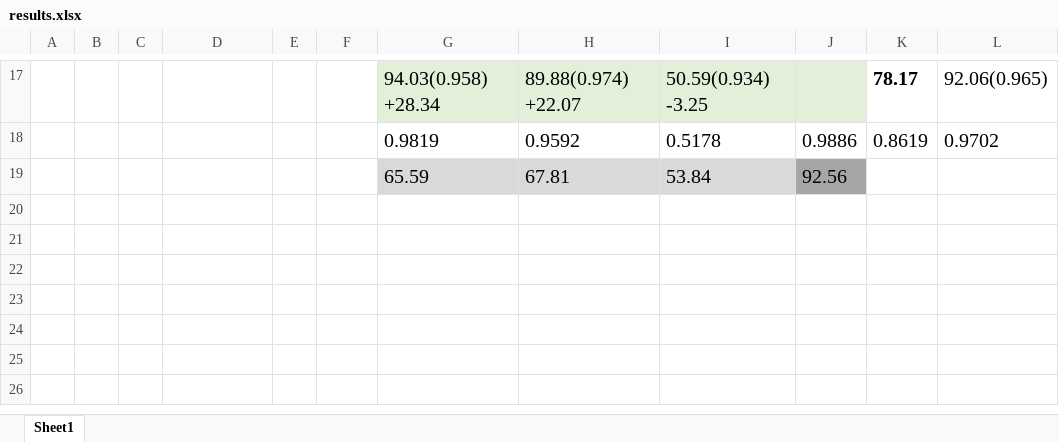
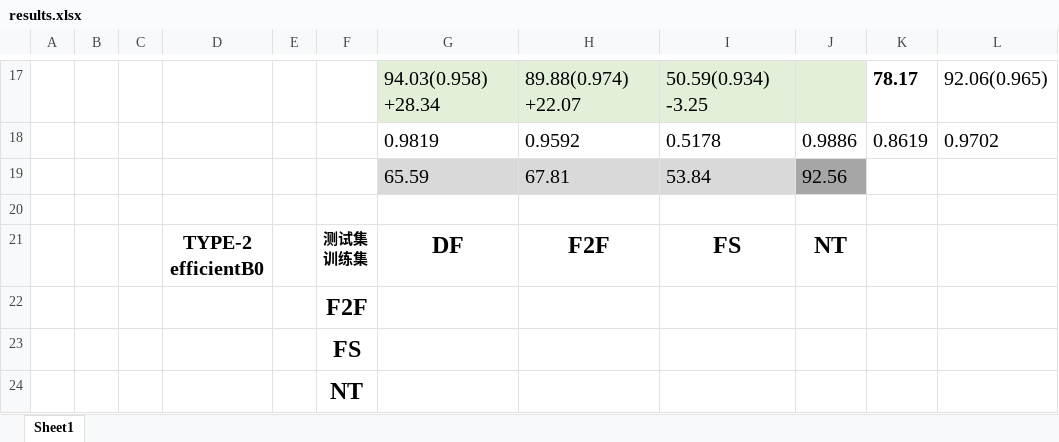
Before and after one commit to jumpycat/00-Similarity, an Excel workbook: 日志/results.xlsx, sheet Sheet1, drawn as a sheet; only a part is shown, gaps mark what is left out; values as stored, in another font and other column widths than the file's, no borders; ↵ is a line break in a cell; the diff names each change by its address in the sheet, - before the commit and + after, or states it on an @@ line.

```diff
--- a/日志/results.xlsx (sheet Sheet1)
+++ b/日志/results.xlsx (sheet Sheet1)
+row 20: (empty)
+row 21:  |  |  | TYPE-2 ↵ efficientB0 |  | 测试集 ↵ 训练集 | DF | F2F | FS | NT
+row 22:  |  |  |  |  | F2F
+row 23:  |  |  |  |  | FS
+row 24:  |  |  |  |  | NT
```
Also changed, not shown: 12 other files.
